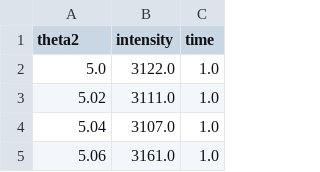
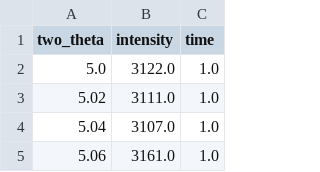
Before and after one commit to HDTK-KG/XRD, a CSV file: sample/CsV3Sb5_0T_20241208.csv, drawn as a sheet; only a part is shown.

```diff
--- a/sample/CsV3Sb5_0T_20241208.csv
+++ b/sample/CsV3Sb5_0T_20241208.csv
@@ -1,2 +1,2 @@
-theta2,intensity,time
+two_theta,intensity,time
 5.0,3122.0,1.0
```
Also changed, not shown: 6 other files.
